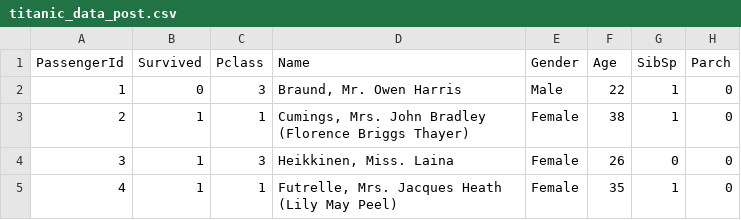
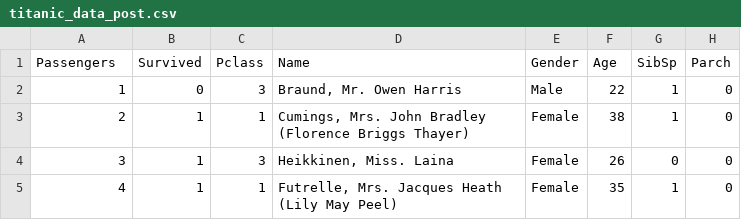
Before and after one commit to JosephJasper/Titanic-Exploration, a CSV file: data/titanic_data_post.csv, drawn as a sheet; only a part is shown; the diff names each change by its address in the sheet, - before the commit and + after, or states it on an @@ line.

Commit message:
Legend at bottom and Passengers
Moved the legend near the x axis to add more context since the legend
has no title.
Changed tooltip for pop_Count to Passengers instead of Survived, since
that is very misleading.

```diff
--- a/data/titanic_data_post.csv
+++ b/data/titanic_data_post.csv
-A1: PassengerId
+A1: Passengers
```
Also changed, not shown: 1 other file.
